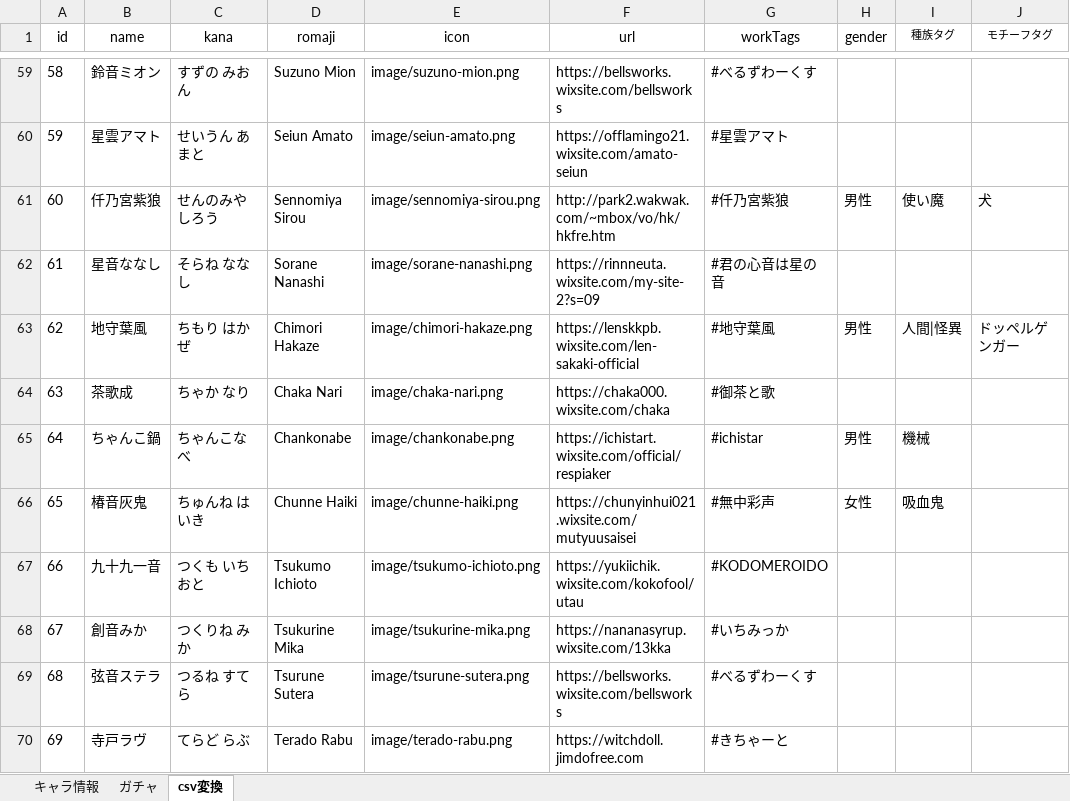
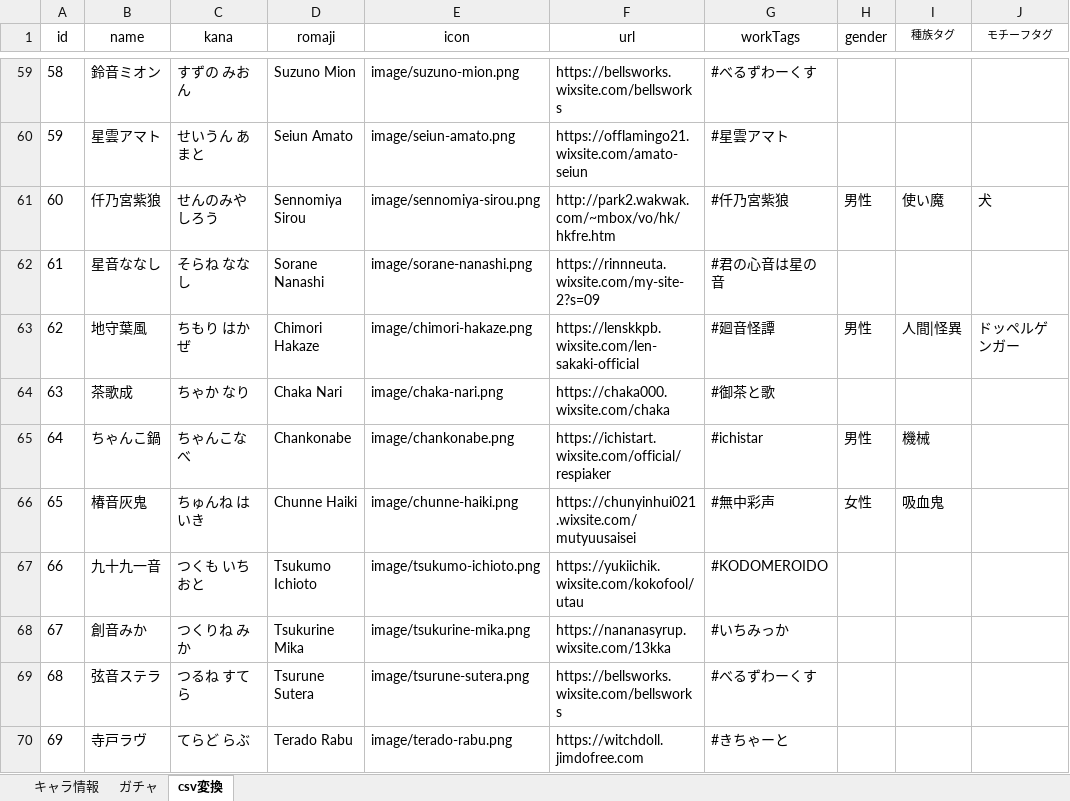
Before and after one commit to nyaruru-02/UTAU-Character-Icon-Library, an Excel workbook: data/characters.xlsx, sheet csv変換, drawn as a sheet; only a part is shown, gaps mark what is left out; values as stored, in another font and other column widths than the file's, no borders; table styles not drawn; the diff names each change by its address in the sheet, - before the commit and + after, or states it on an @@ line.

```diff
--- a/data/characters.xlsx (sheet csv変換)
+++ b/data/characters.xlsx (sheet csv変換)
-G63 (workTags): #地守葉風
+G63 (workTags): #廻音怪譚
```
Also changed, not shown: sheet ガチャ, sheet キャラ情報, hidden cells, 1 other file.
